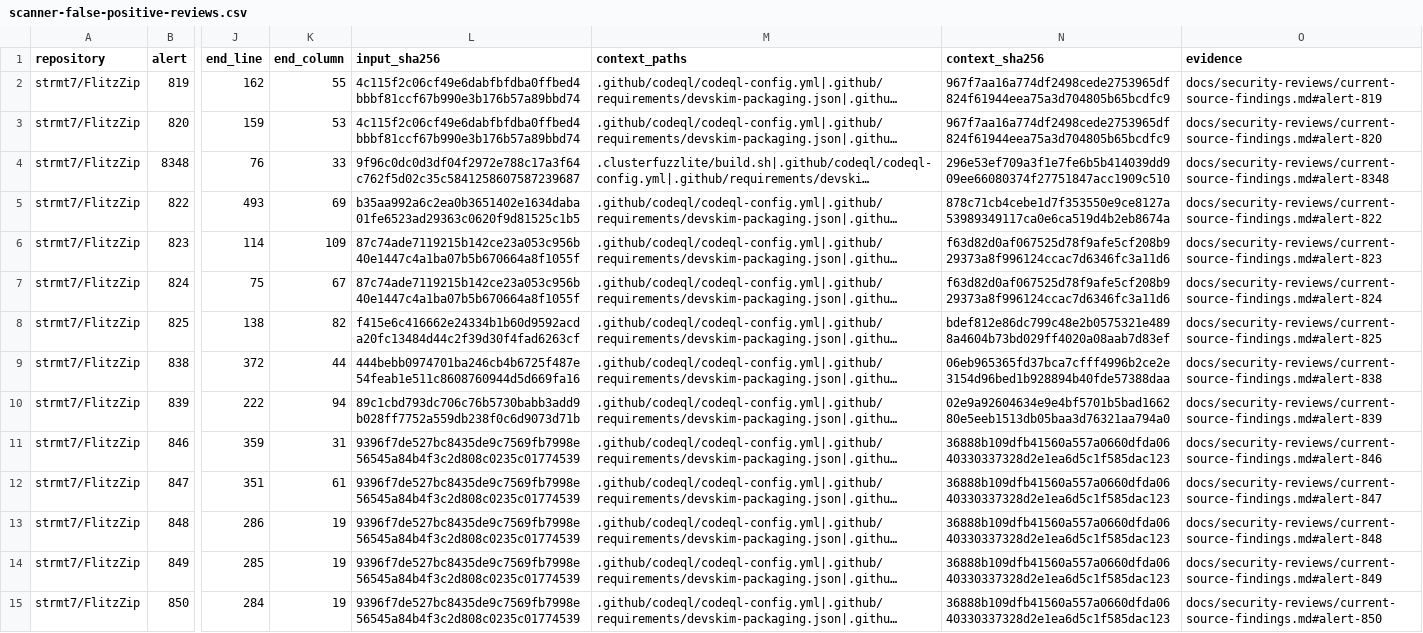
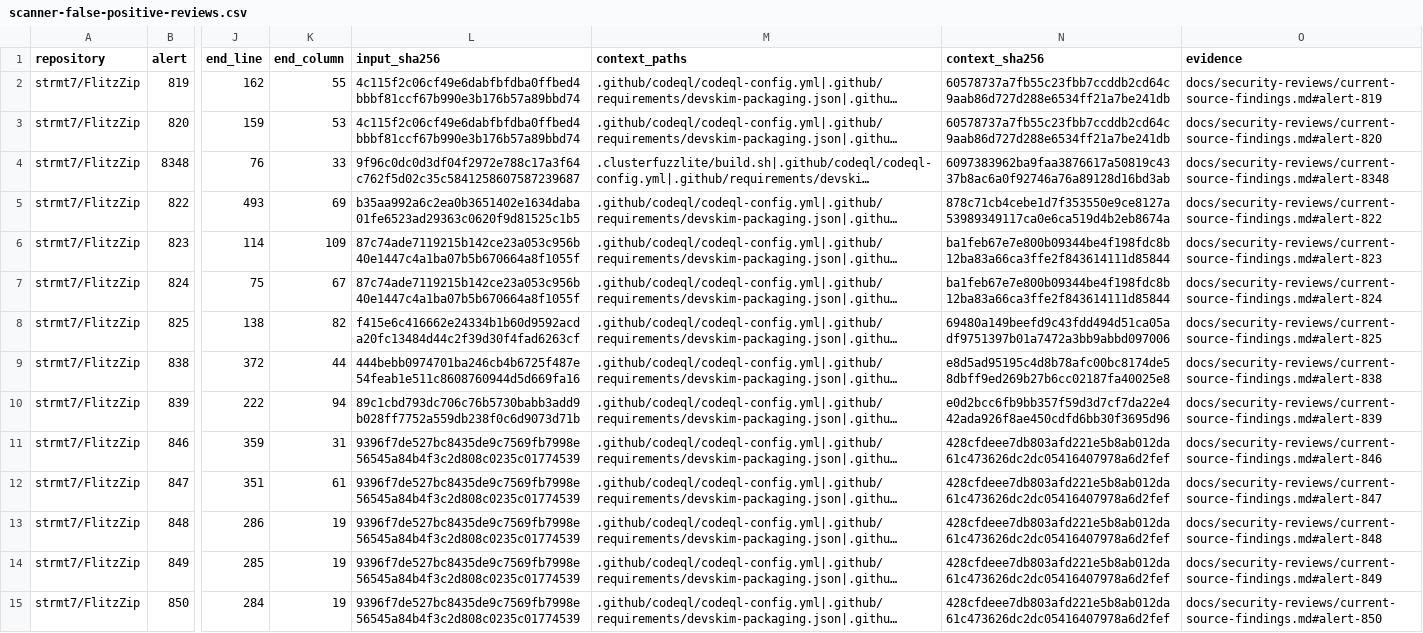
Before and after one commit to strmt7/FlitzZip, a CSV file: .github/scanner-false-positive-reviews.csv, drawn as a sheet; only a part is shown, gaps mark what is left out; long unchanged cells end in …; the diff covers the shown part only; the diff names each change by its address in the sheet, - before the commit and + after, or states it on an @@ line.

```diff
--- a/.github/scanner-false-positive-reviews.csv
+++ b/.github/scanner-false-positive-reviews.csv
-N2:N3 (context_sha256): 967f7aa16a774df2498cede2753965df824f61944eea75a3d704805b65bcdfc9
+N2:N3 (context_sha256): 60578737a7fb55c23fbb7ccddb2cd64c9aab86d727d288e6534ff21a7be241db
-N4 (context_sha256): 296e53ef709a3f1e7fe6b5b414039dd909ee66080374f27751847acc1909c510
+N4 (context_sha256): 6097383962ba9faa3876617a50819c4337b8ac6a0f92746a76a89128d16bd3ab
-N6:N7 (context_sha256): f63d82d0af067525d78f9afe5cf208b929373a8f996124ccac7d6346fc3a11d6
+N6:N7 (context_sha256): ba1feb67e7e800b09344be4f198fdc8b12ba83a66ca3ffe2f843614111d85844
-N8 (context_sha256): bdef812e86dc799c48e2b0575321e4898a4604b73bd029ff4020a08aab7d83ef
+N8 (context_sha256): 69480a149beefd9c43fdd494d51ca05adf9751397b01a7472a3bb9abbd097006
-N9 (context_sha256): 06eb965365fd37bca7cfff4996b2ce2e3154d96bed1b928894b40fde57388daa
+N9 (context_sha256): e8d5ad95195c4d8b78afc00bc8174de58dbff9ed269b27b6cc02187fa40025e8
-N10 (context_sha256): 02e9a92604634e9e4bf5701b5bad166280e5eeb1513db05baa3d76321aa794a0
+N10 (context_sha256): e0d2bcc6fb9bb357f59d3d7cf7da22e442ada926f8ae450cdfd6bb30f3695d96
-N11:N15 (context_sha256): 36888b109dfb41560a557a0660dfda0640330337328d2e1ea6d5c1f585dac123
+N11:N15 (context_sha256): 428cfdeee7db803afd221e5b8ab012da61c473626dc2dc05416407978a6d2fef
```
Also changed, not shown: 29 edited cells elsewhere in this file, 11 other files.
